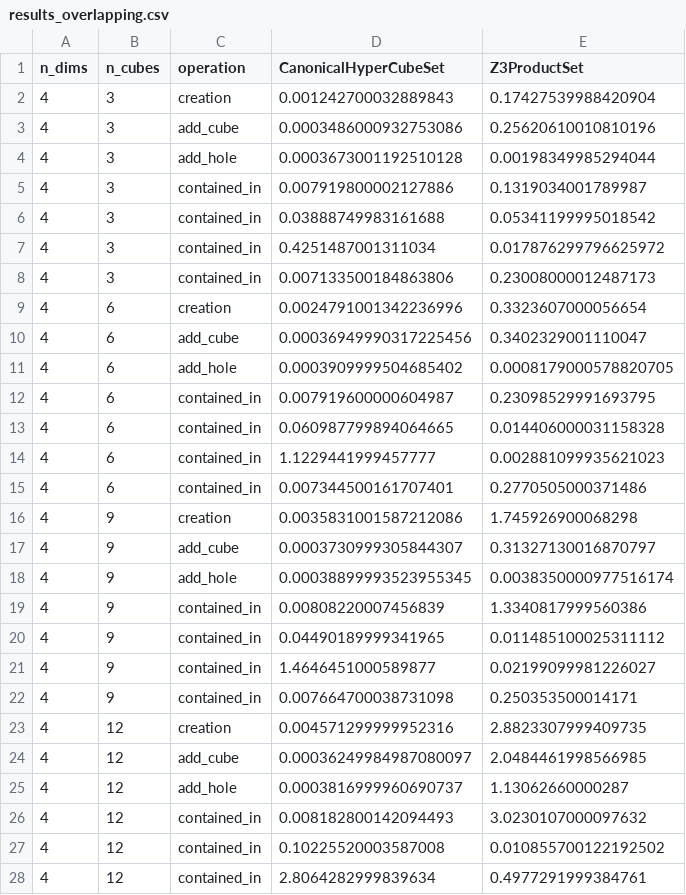
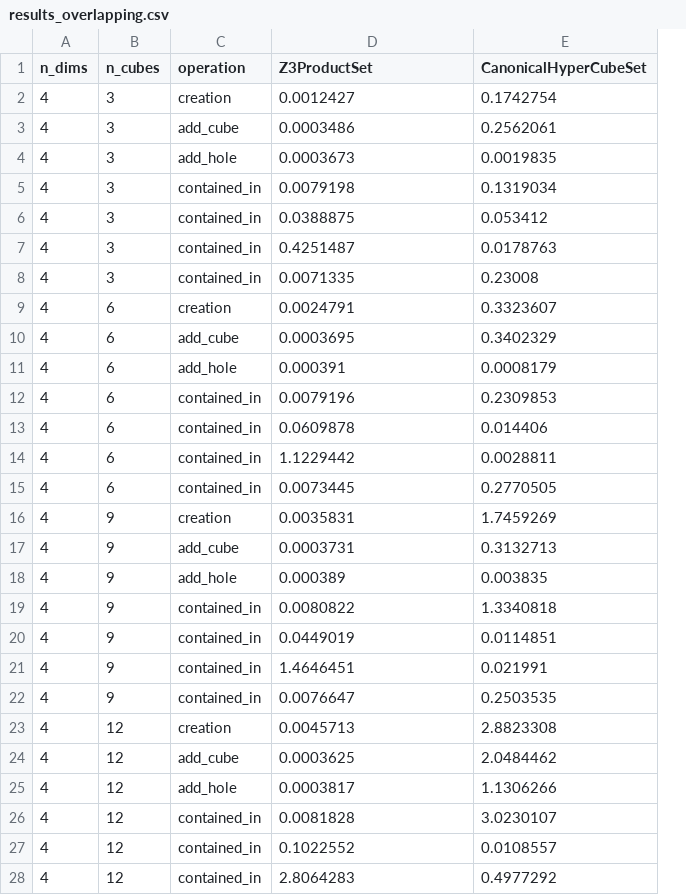
Before and after one commit to IBM/network-config-analyzer, a CSV file: smt_experiments/experiments/multiple_string_dimensions/results_overlapping.csv, drawn as a sheet; only a part is shown; removed rows and columns are numbered as before the commit, all else as after; the diff covers the shown part only; the diff names each change by its address in the sheet, - before the commit and + after, or states it on an @@ line.

```diff
--- a/smt_experiments/experiments/multiple_string_dimensions/results_overlapping.csv
+++ b/smt_experiments/experiments/multiple_string_dimensions/results_overlapping.csv
-column D (CanonicalHyperCubeSet), rows 2-28: 0.001242700032889843 | 0.0003486000932753086 | 0.0003673001192510128 | 0.007919800002127886 | 0.03888749983161688 | 0.4251487001311034 | 0.007133500184863806 | 0.0024791001342236996 | 0.00036949990317225456 | 0.0003909999504685402 | 0.007919600000604987 | 0.060987799894064665 | 1.1229441999457777 | 0.007344500161707401 | 0.0035831001587212086 | 0.0003730999305844307 | 0.00038899993523955345 | 0.00808220007456839 | 0.04490189999341965 | 1.4646451000589877 | 0.007664700038731098 | 0.004571299999952316 | 0.00036249984987080097 | 0.0003816999960690737 | 0.008182800142094493 | 0.10225520003587008 | 2.8064282999839634
+column E (CanonicalHyperCubeSet), rows 2-28: 0.1742754 | 0.2562061 | 0.0019835 | 0.1319034 | 0.053412 | 0.0178763 | 0.23008 | 0.3323607 | 0.3402329 | 0.0008179 | 0.2309853 | 0.014406 | 0.0028811 | 0.2770505 | 1.7459269 | 0.3132713 | 0.003835 | 1.3340818 | 0.0114851 | 0.021991 | 0.2503535 | 2.8823308 | 2.0484462 | 1.1306266 | 3.0230107 | 0.0108557 | 0.4977292
-D2 (Z3ProductSet): 0.17427539988420904
+D2 (Z3ProductSet): 0.0012427
-D3 (Z3ProductSet): 0.25620610010810196
+D3 (Z3ProductSet): 0.0003486
-D4 (Z3ProductSet): 0.00198349985294044
+D4 (Z3ProductSet): 0.0003673
-D5 (Z3ProductSet): 0.1319034001789987
+D5 (Z3ProductSet): 0.0079198
-D6 (Z3ProductSet): 0.05341199995018542
+D6 (Z3ProductSet): 0.0388875
-D7 (Z3ProductSet): 0.017876299796625972
+D7 (Z3ProductSet): 0.4251487
-D8 (Z3ProductSet): 0.23008000012487173
+D8 (Z3ProductSet): 0.0071335
-D9 (Z3ProductSet): 0.3323607000056654
+D9 (Z3ProductSet): 0.0024791
-D10 (Z3ProductSet): 0.3402329001110047
+D10 (Z3ProductSet): 0.0003695
-D11 (Z3ProductSet): 0.0008179000578820705
+D11 (Z3ProductSet): 0.000391
-D12 (Z3ProductSet): 0.23098529991693795
+D12 (Z3ProductSet): 0.0079196
-D13 (Z3ProductSet): 0.014406000031158328
+D13 (Z3ProductSet): 0.0609878
-D14 (Z3ProductSet): 0.002881099935621023
+D14 (Z3ProductSet): 1.1229442
-D15 (Z3ProductSet): 0.2770505000371486
+D15 (Z3ProductSet): 0.0073445
-D16 (Z3ProductSet): 1.745926900068298
+D16 (Z3ProductSet): 0.0035831
-D17 (Z3ProductSet): 0.31327130016870797
+D17 (Z3ProductSet): 0.0003731
-D18 (Z3ProductSet): 0.0038350000977516174
+D18 (Z3ProductSet): 0.000389
-D19 (Z3ProductSet): 1.3340817999560386
+D19 (Z3ProductSet): 0.0080822
-D20 (Z3ProductSet): 0.011485100025311112
+D20 (Z3ProductSet): 0.0449019
-D21 (Z3ProductSet): 0.02199099981226027
+D21 (Z3ProductSet): 1.4646451
-D22 (Z3ProductSet): 0.250353500014171
+D22 (Z3ProductSet): 0.0076647
-D23 (Z3ProductSet): 2.8823307999409735
+D23 (Z3ProductSet): 0.0045713
-D24 (Z3ProductSet): 2.0484461998566985
+D24 (Z3ProductSet): 0.0003625
-D25 (Z3ProductSet): 1.13062660000287
+D25 (Z3ProductSet): 0.0003817
-D26 (Z3ProductSet): 3.0230107000097632
+D26 (Z3ProductSet): 0.0081828
-D27 (Z3ProductSet): 0.010855700122192502
+D27 (Z3ProductSet): 0.1022552
-D28 (Z3ProductSet): 0.4977291999384761
+D28 (Z3ProductSet): 2.8064283
```
Also changed, not shown: 141 edited cells elsewhere in this file, smt_experiments/experiments/dnf_scalability/results_int.csv, smt_experiments/experiments/dnf_scalability/results_str.csv, 7 other files.
